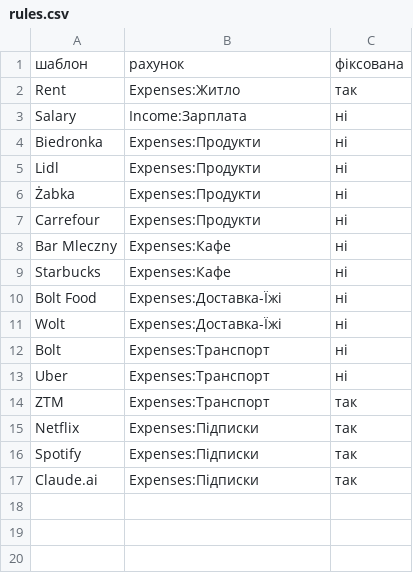
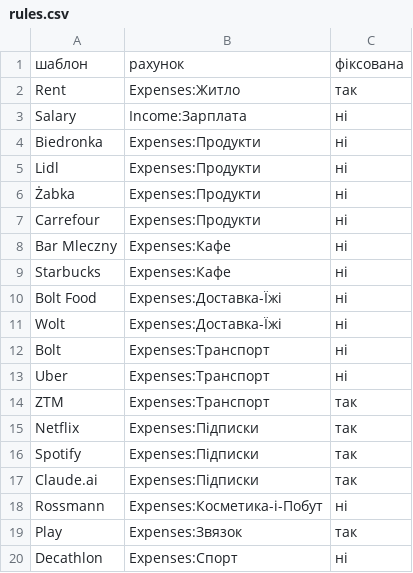
Before and after one commit to labzona/my-finance-tracker, a CSV file: rules.csv, drawn as a sheet.

Commit message:
Додано категорії Rossmann, Play і Decathlon та оновлено прогрес

```diff
--- a/rules.csv
+++ b/rules.csv
@@ -17 +17,4 @@ Spotify,Expenses:Підписки,так
 Claude.ai,Expenses:Підписки,так
+Rossmann,Expenses:Косметика-і-Побут,ні
+Play,Expenses:Звязок,так
+Decathlon,Expenses:Спорт,ні
```
Also changed, not shown: 2 other files.
